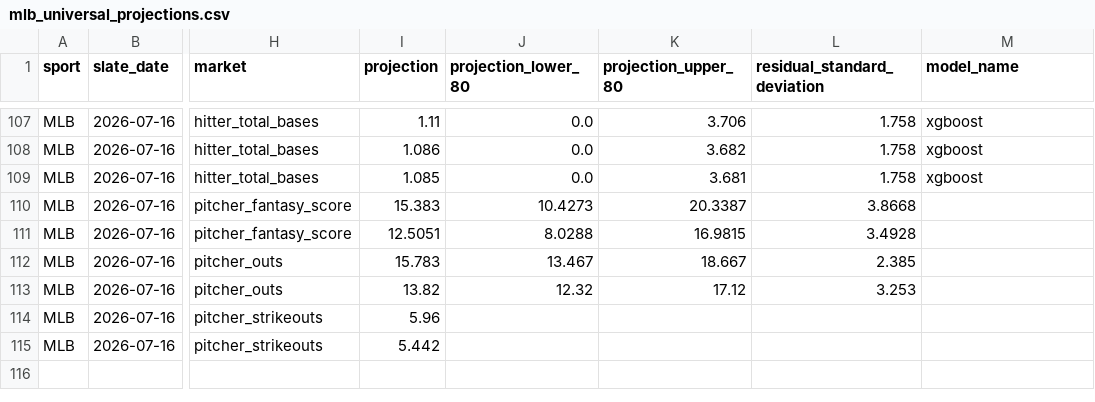
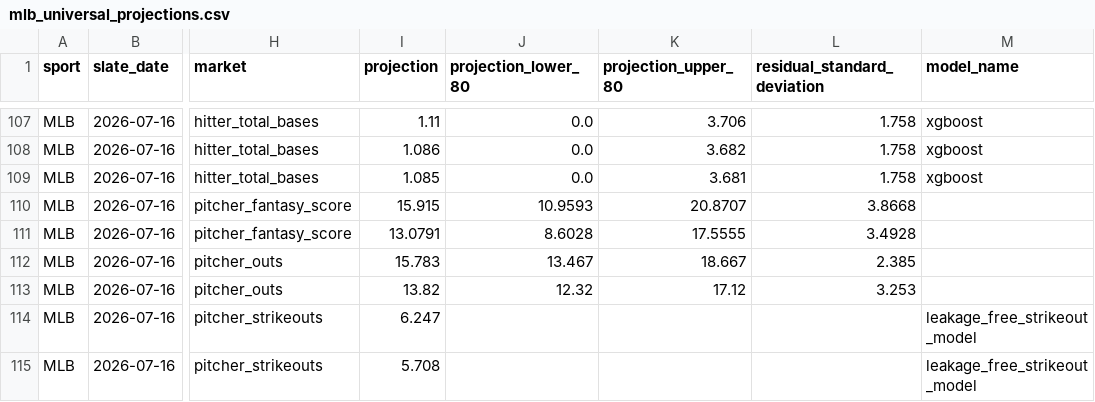
Before and after one commit to judebollera75-ops/mlb-ai-model, a CSV file: outputs/mlb_universal_projections.csv, drawn as a sheet; only a part is shown, gaps mark what is left out; the diff names each change by its address in the sheet, - before the commit and + after, or states it on an @@ line.

```diff
--- a/outputs/mlb_universal_projections.csv
+++ b/outputs/mlb_universal_projections.csv
-I110 (projection): 15.383
+I110 (projection): 15.915
-J110 (projection_lower_80): 10.4273
+J110 (projection_lower_80): 10.9593
-K110 (projection_upper_80): 20.3387
+K110 (projection_upper_80): 20.8707
-I111 (projection): 12.5051
+I111 (projection): 13.0791
-J111 (projection_lower_80): 8.0288
+J111 (projection_lower_80): 8.6028
-K111 (projection_upper_80): 16.9815
+K111 (projection_upper_80): 17.5555
-I114 (projection): 5.96
+I114 (projection): 6.247
-M114:M115 (model_name): (empty)
+M114:M115 (model_name): leakage_free_strikeout_model
-I115 (projection): 5.442
+I115 (projection): 5.708
```
Also changed, not shown: outputs/calibrated_strikeout_projections.csv, outputs/pitcher_fantasy_projections.csv, 1 other file.
